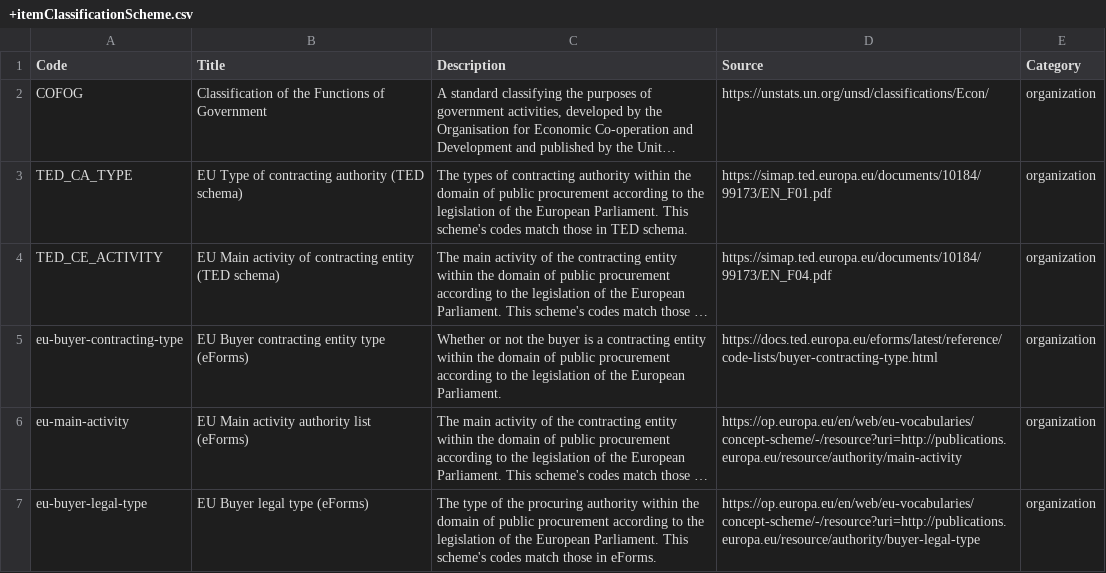
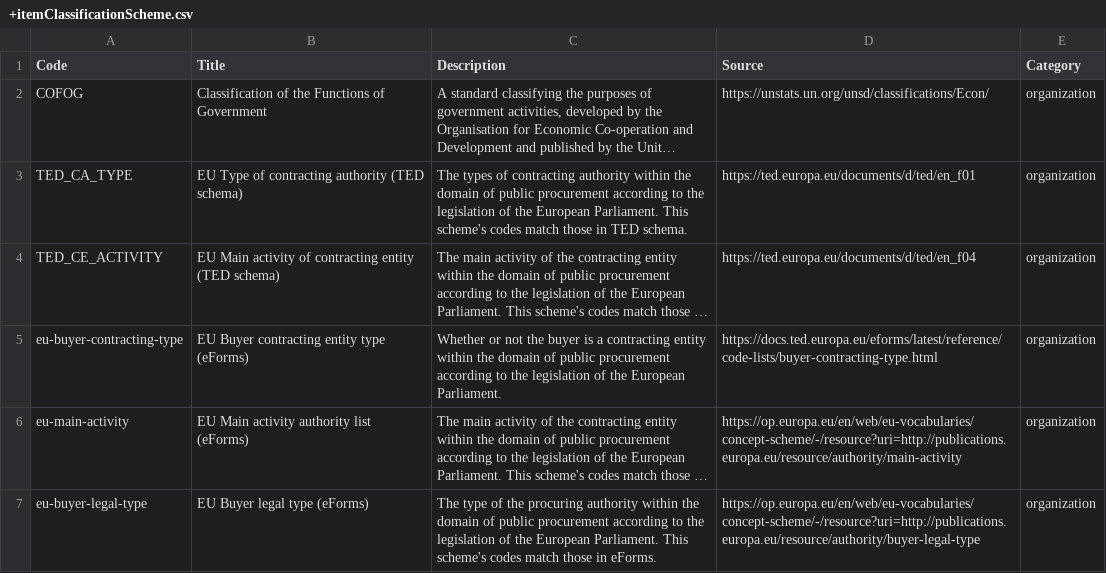
Before and after one commit to open-contracting-extensions/ocds_organizationClassification_extension, a CSV file: codelists/+itemClassificationScheme.csv, drawn as a sheet; long unchanged cells end in …; the diff names each change by its address in the sheet, - before the commit and + after, or states it on an @@ line.

Commit message:
chore: Fix broken links to old TED forms

```diff
--- a/codelists/+itemClassificationScheme.csv
+++ b/codelists/+itemClassificationScheme.csv
-D3 (Source): https://simap.ted.europa.eu/documents/10184/99173/EN_F01.pdf
+D3 (Source): https://ted.europa.eu/documents/d/ted/en_f01
-D4 (Source): https://simap.ted.europa.eu/documents/10184/99173/EN_F04.pdf
+D4 (Source): https://ted.europa.eu/documents/d/ted/en_f04
```
